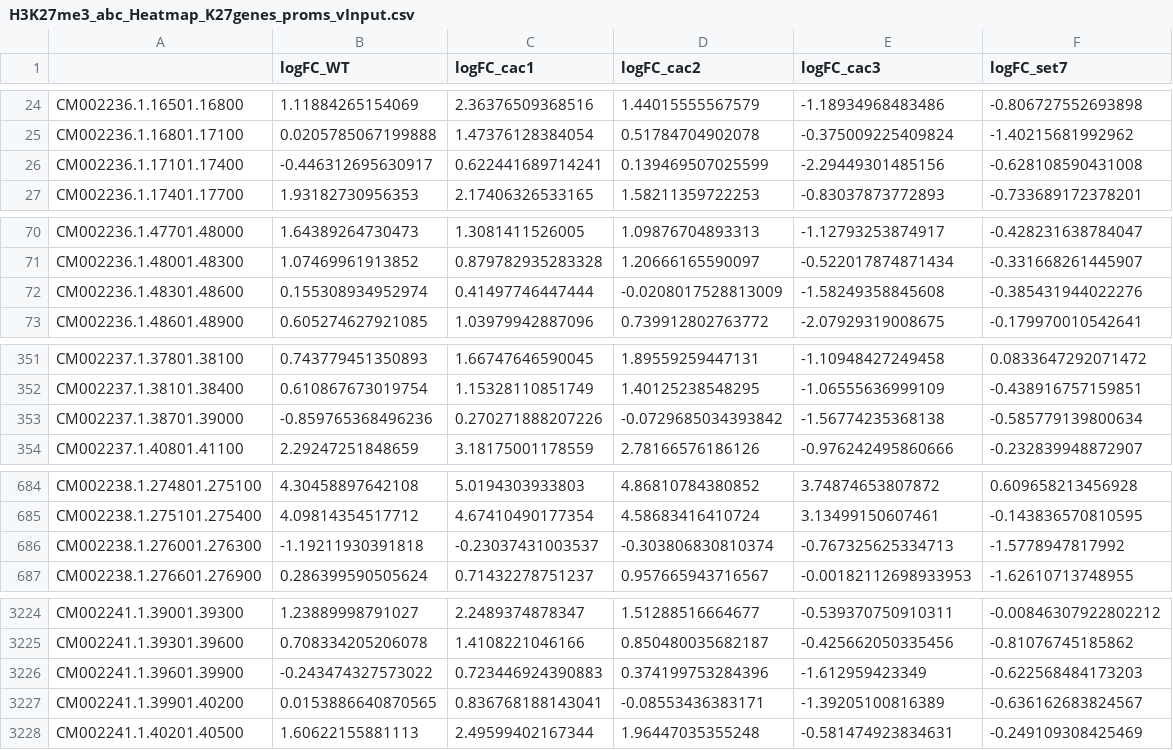
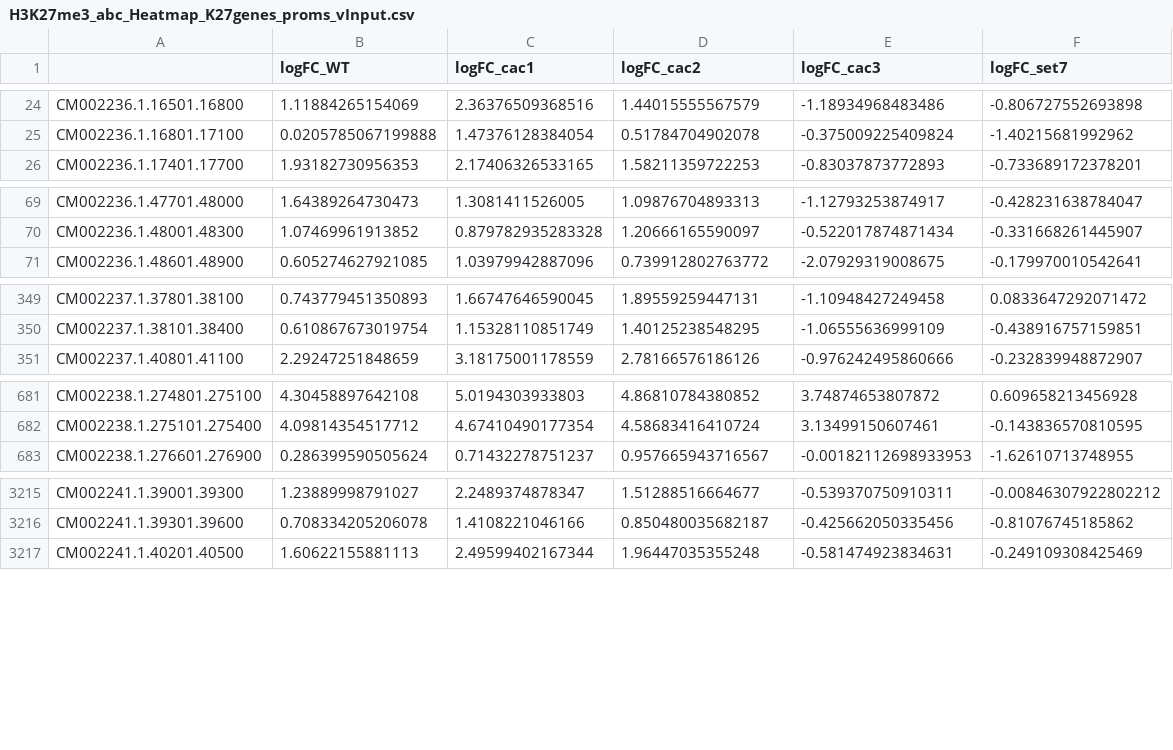
Before and after one commit to eddietorres24/Research, a CSV file: CAF-1_Full_genome_Analysis/H3K27me3_abc_Heatmap_K27genes_proms_vInput.csv, drawn as a sheet; only a part is shown, gaps mark what is left out; the diff covers the shown part only; the diff names each change by its address in the sheet, - before the commit and + after, or states it on an @@ line.

```diff
--- a/CAF-1_Full_genome_Analysis/H3K27me3_abc_Heatmap_K27genes_proms_vInput.csv
+++ b/CAF-1_Full_genome_Analysis/H3K27me3_abc_Heatmap_K27genes_proms_vInput.csv
-row 26: CM002236.1.17101.17400 | -0.446312695630917 | 0.622441689714241 | 0.139469507025599 | -2.29449301485156 | -0.628108590431008
-row 72: CM002236.1.48301.48600 | 0.155308934952974 | 0.41497746447444 | -0.0208017528813009 | -1.58249358845608 | -0.385431944022276
-row 353: CM002237.1.38701.39000 | -0.859765368496236 | 0.270271888207226 | -0.0729685034393842 | -1.56774235368138 | -0.585779139800634
-row 686: CM002238.1.276001.276300 | -1.19211930391818 | -0.23037431003537 | -0.303806830810374 | -0.767325625334713 | -1.5778947817992
-row 3226: CM002241.1.39601.39900 | -0.243474327573022 | 0.723446924390883 | 0.374199753284396 | -1.612959423349 | -0.622568484173203
-row 3227: CM002241.1.39901.40200 | 0.0153886640870565 | 0.836768188143041 | -0.08553436383171 | -1.39205100816389 | -0.636162683824567
```
Also changed, not shown: 9 removed rows elsewhere in this file, CAF-1_Full_genome_Analysis/ATAC_Heatmap_GenomeWide_vWT.csv, CAF-1_Full_genome_Analysis/H3K27me3_CS_Heatmap_K27genes_proms_vInput.csv, 32 other files.
